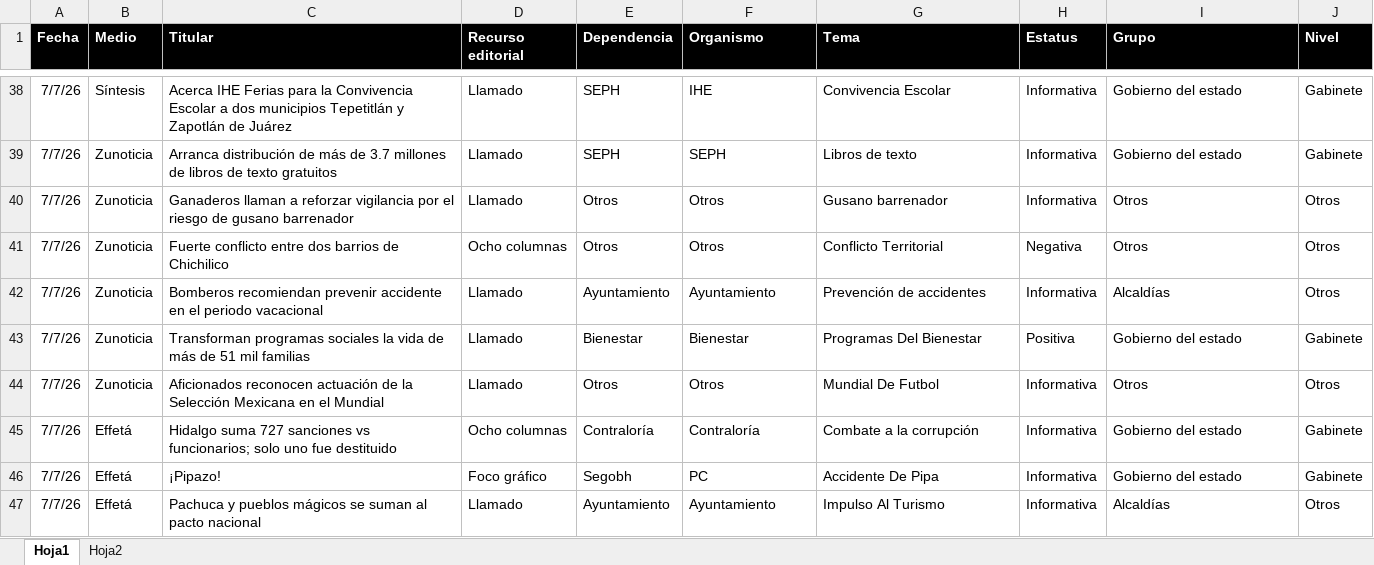
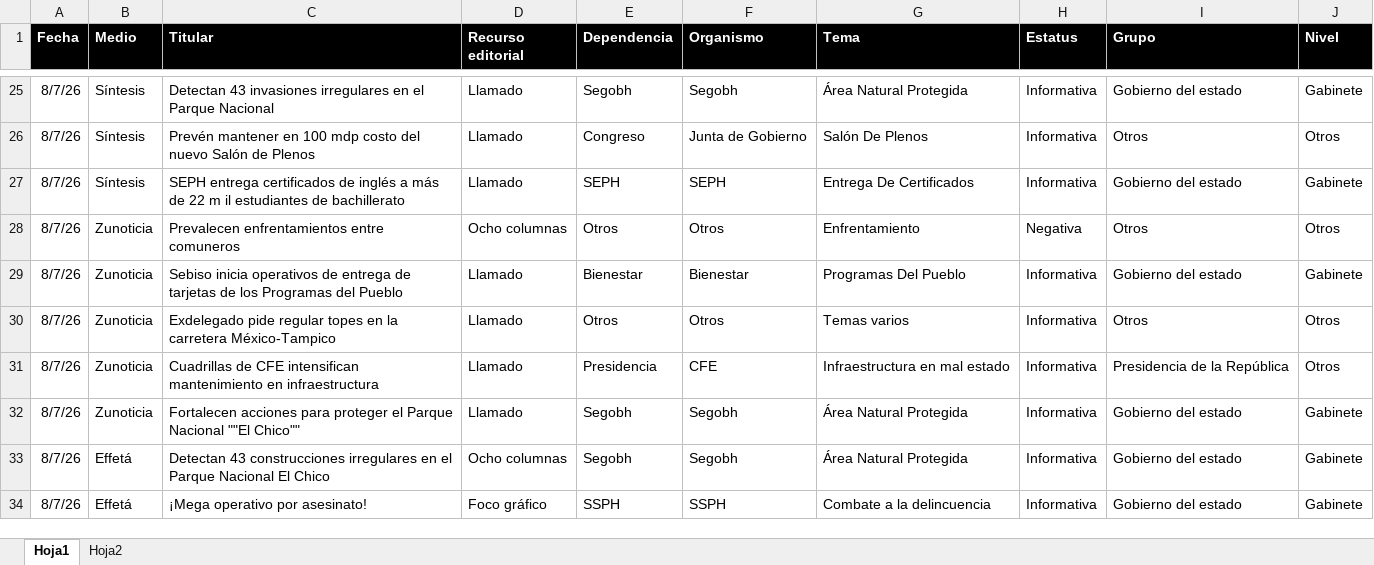
Before and after one commit to thelonious9/Reporteportadas, an Excel workbook: MuestraPortadas.xlsx, sheet Hoja1, drawn as a sheet; only a part is shown, gaps mark what is left out; values as stored, in another font and other column widths than the file's, no borders; table styles not drawn; removed rows and columns are numbered as before the commit, all else as after; the diff covers the shown part only; the diff names each change by its address in the sheet, - before the commit and + after, or states it on an @@ line.

```diff
--- a/MuestraPortadas.xlsx (sheet Hoja1)
+++ b/MuestraPortadas.xlsx (sheet Hoja1)
-A25 (Fecha): 7/7/26
+A25 (Fecha): 8/7/26
-C25 (Titular): Acerca IHE Ferias para la Convivencia Escolar a dos municipios Tepetitlán y Zapotlán de Juárez
+C25 (Titular): Detectan 43 invasiones irregulares en el Parque Nacional
-E25 (Dependencia): SEPH
+E25 (Dependencia): Segobh
-F25 (Organismo): IHE
+F25 (Organismo): Segobh
-G25 (Tema): Convivencia Escolar
+G25 (Tema): Área Natural Protegida
+row 26: 8/7/26 | Síntesis | Prevén mantener en 100 mdp costo del nuevo Salón de Plenos | Llamado | Congreso | Junta de Gobierno | Salón De Plenos | Informativa | Otros | Otros
-A27 (Fecha): 7/7/26
+A27 (Fecha): 8/7/26
-B27 (Medio): Zunoticia
+B27 (Medio): Síntesis
-C27 (Titular): Arranca distribución de más de 3.7 millones de libros de texto gratuitos
+C27 (Titular): SEPH entrega certificados de inglés a más de 22 m il estudiantes de bachillerato
-G27 (Tema): Libros de texto
+G27 (Tema): Entrega De Certificados
-row 40: 7/7/26 | Zunoticia | Ganaderos llaman a reforzar vigilancia por el riesgo de gusano barrenador | Llamado | Otros | Otros | Gusano barrenador | Informativa | Otros | Otros
-A28 (Fecha): 7/7/26
+A28 (Fecha): 8/7/26
-C28 (Titular): Fuerte conflicto entre dos barrios de Chichilico
+C28 (Titular): Prevalecen enfrentamientos entre comuneros
-G28 (Tema): Conflicto Territorial
+G28 (Tema): Enfrentamiento
-row 42: 7/7/26 | Zunoticia | Bomberos recomiendan prevenir accidente en el periodo vacacional | Llamado | Ayuntamiento | Ayuntamiento | Prevención de accidentes | Informativa | Alcaldías | Otros
-A29:A30 (Fecha): 7/7/26
+A29:A30 (Fecha): 8/7/26
-C29 (Titular): Transforman programas sociales la vida de más de 51 mil familias
+C29 (Titular): Sebiso inicia operativos de entrega de tarjetas de los Programas del Pueblo
-G29 (Tema): Programas Del Bienestar
+G29 (Tema): Programas Del Pueblo
-H29 (Estatus): Positiva
+H29 (Estatus): Informativa
-C30 (Titular): Aficionados reconocen actuación de la Selección Mexicana en el Mundial
+C30 (Titular): Exdelegado pide regular topes en la carretera México-Tampico
-G30 (Tema): Mundial De Futbol
+G30 (Tema): Temas varios
+row 31: 8/7/26 | Zunoticia | Cuadrillas de CFE intensifican mantenimiento en infraestructura | Llamado | Presidencia | CFE | Infraestructura en mal estado | Informativa | Presidencia de la República | Otros
+row 32: 8/7/26 | Zunoticia | Fortalecen acciones para proteger el Parque Nacional ""El Chico"" | Llamado | Segobh | Segobh | Área Natural Protegida | Informativa | Gobierno del estado | Gabinete
-A33:A34 (Fecha): 7/7/26
+A33:A34 (Fecha): 8/7/26
-C33 (Titular): Hidalgo suma 727 sanciones vs funcionarios; solo uno fue destituido
+C33 (Titular): Detectan 43 construcciones irregulares en el Parque Nacional El Chico
-E33 (Dependencia): Contraloría
+E33 (Dependencia): Segobh
-F33 (Organismo): Contraloría
+F33 (Organismo): Segobh
-G33 (Tema): Combate a la corrupción
+G33 (Tema): Área Natural Protegida
-C34 (Titular): ¡Pipazo!
+C34 (Titular): ¡Mega operativo por asesinato!
-E34 (Dependencia): Segobh
+E34 (Dependencia): SSPH
-F34 (Organismo): PC
+F34 (Organismo): SSPH
-G34 (Tema): Accidente De Pipa
+G34 (Tema): Combate a la delincuencia
-row 47: 7/7/26 | Effetá | Pachuca y pueblos mágicos se suman al pacto nacional | Llamado | Ayuntamiento | Ayuntamiento | Impulso Al Turismo | Informativa | Alcaldías | Otros
```
Also changed, not shown: 15 added rows, 25 removed rows and 161 edited cells elsewhere in this sheet, 1 other file.
